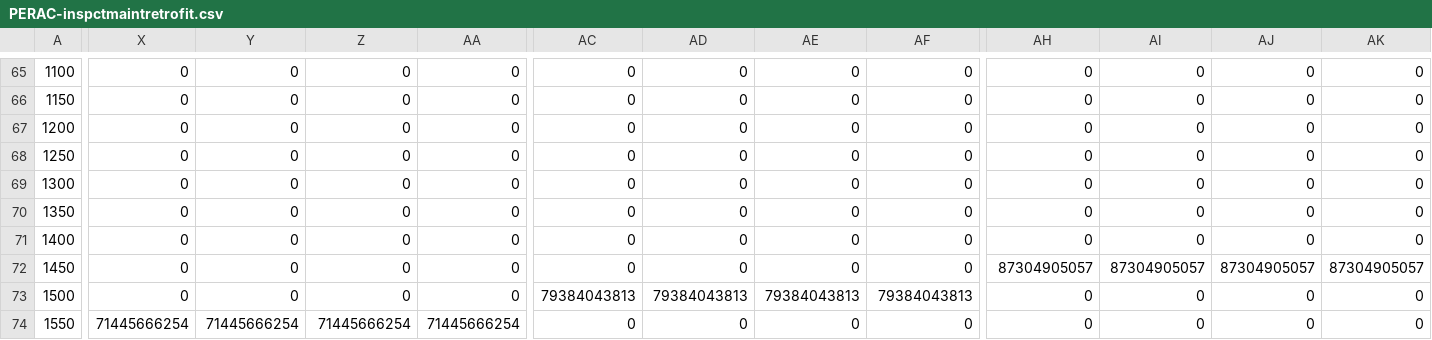
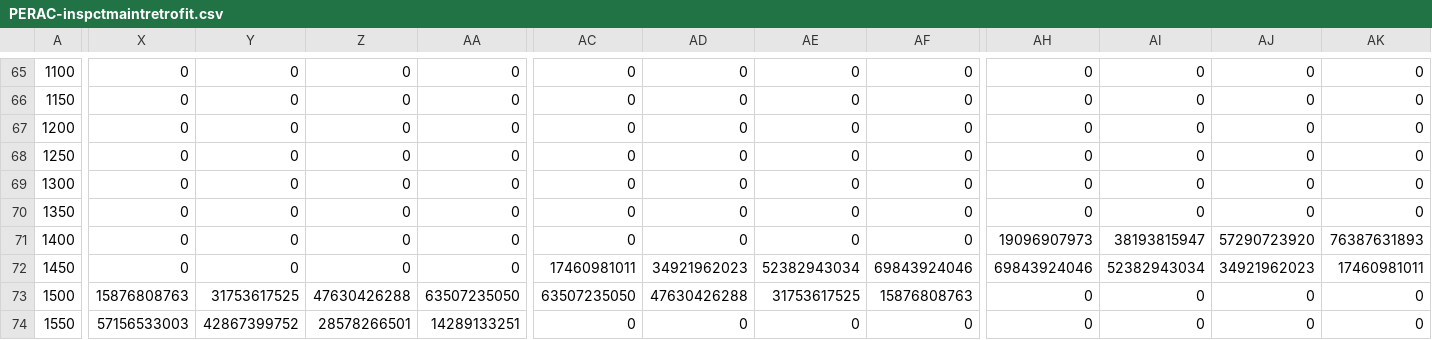
Before and after one commit to Energy-Innovation/eps-southkorea, a CSV file: InputData/indst/PERAC/PERAC-inspctmaintretrofit.csv, drawn as a sheet; only a part is shown, gaps mark what is left out; the diff covers the shown part only; the diff names each change by its address in the sheet, - before the commit and + after, or states it on an @@ line.

```diff
--- a/InputData/indst/PERAC/PERAC-inspctmaintretrofit.csv
+++ b/InputData/indst/PERAC/PERAC-inspctmaintretrofit.csv
-AH71: 0
+AH71: 19096907973
-AI71: 0
+AI71: 38193815947
-AJ71: 0
+AJ71: 57290723920
-AK71: 0
+AK71: 76387631893
-AC72: 0
+AC72: 17460981011
-AD72: 0
+AD72: 34921962023
-AE72: 0
+AE72: 52382943034
-AF72: 0
+AF72: 69843924046
-AH72: 87304905057
+AH72: 69843924046
-AI72: 87304905057
+AI72: 52382943034
-AJ72: 87304905057
+AJ72: 34921962023
-AK72: 87304905057
+AK72: 17460981011
-X73: 0
+X73: 15876808763
-Y73: 0
+Y73: 31753617525
-Z73: 0
+Z73: 47630426288
-AA73: 0
+AA73: 63507235050
-AC73: 79384043813
+AC73: 63507235050
-AD73: 79384043813
+AD73: 47630426288
-AE73: 79384043813
+AE73: 31753617525
-AF73: 79384043813
+AF73: 15876808763
-X74: 71445666254
+X74: 57156533003
-Y74: 71445666254
+Y74: 42867399752
-Z74: 71445666254
+Z74: 28578266501
-AA74: 71445666254
+AA74: 14289133251
```
Also changed, not shown: 4 edited cells elsewhere in this file, InputData/indst/PERAC/PERAC-cropsrice.csv, InputData/indst/PERAC/PERAC-livestock.csv, 8 other files.
